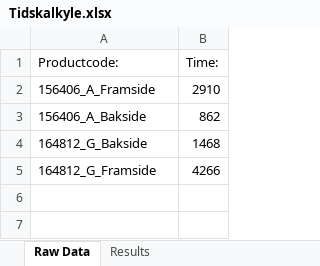
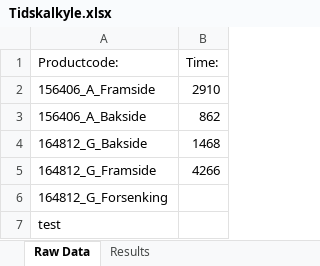
Before and after one commit to UniQueKakarot/Tidskalkyle_Gibbscam, an Excel workbook: Tidskalkyle.xlsx, sheet Raw Data, drawn as a sheet; values as stored, in another font and other column widths than the file's, no borders; the diff names each change by its address in the sheet, - before the commit and + after, or states it on an @@ line.

```diff
--- a/Tidskalkyle.xlsx (sheet Raw Data)
+++ b/Tidskalkyle.xlsx (sheet Raw Data)
+row 6: 164812_G_Forsenking
+row 7: test
```
Also changed, not shown: sheet Results, 1 other file.
